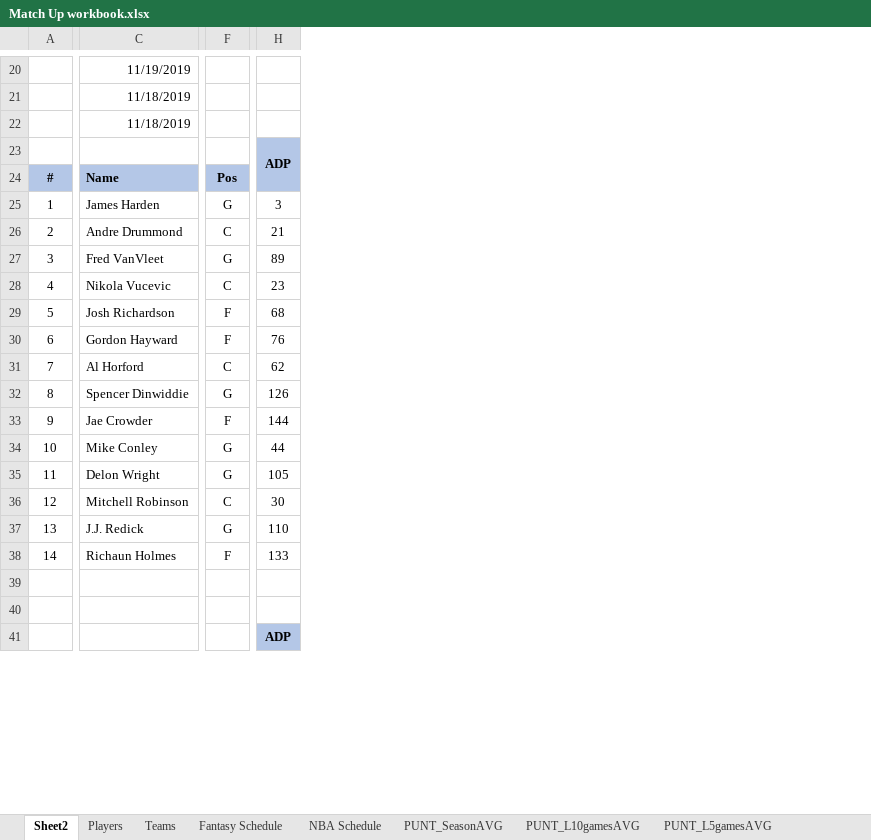
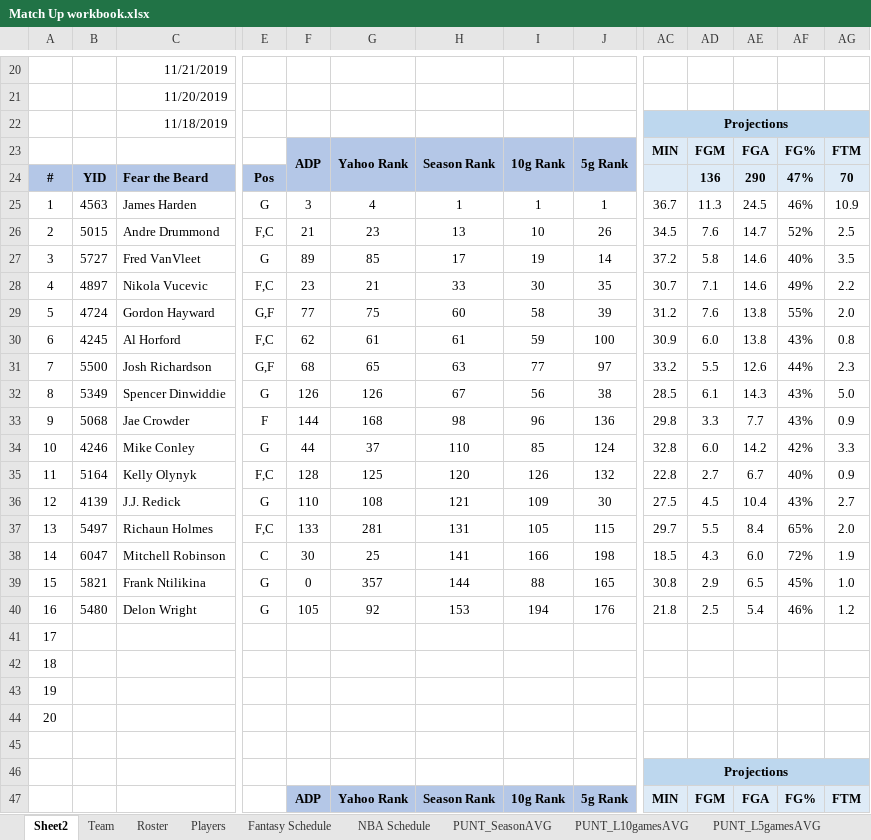
Before and after one commit to pmac09/NBA-Fantasy, an Excel workbook: Match Up workbook.xlsx, sheet Sheet2, drawn as a sheet; only a part is shown, gaps mark what is left out; values as stored, in another font and other column widths than the file's, no borders; conditional formats not drawn; removed rows and columns are numbered as before the commit, all else as after; rows hold the shown columns only; the diff covers the shown part only; the diff names each change by its address in the sheet, - before the commit and + after, or states it on an @@ line.

```diff
--- a/Match Up workbook.xlsx (sheet Sheet2)
+++ b/Match Up workbook.xlsx (sheet Sheet2)
-sheet tab: Teams
+sheet tab: Team
+sheet tab: Roster
@@ sheet tab order changed: Sheet2 | Team | Roster | Players | Fantasy Schedule | NBA Schedule | PUNT_SeasonAVG | PUNT_L10gamesAVG | PUNT_L5gamesAVG @@
+column B, rows 24-30: YID | 4563 | 5015 | 5727 | 4897 | 4724 | 4245; rows 32-34: 5349 | 5068 | 4246; row 40: 5480
+column G, rows 23-30: Yahoo Rank |  | 4 | 23 | 85 | 21 | 75 | 61; rows 32-34: 126 | 168 | 37; row 40: 92; row 47: Yahoo Rank
+column H, rows 23-30: Season Rank |  | 1 | 13 | 17 | 33 | 60 | 61; rows 32-34: 67 | 98 | 110; row 40: 153; row 47: Season Rank
+column I, rows 23-30: 10g Rank |  | 1 | 10 | 19 | 30 | 58 | 59; rows 32-34: 56 | 96 | 85; row 40: 194; row 47: 10g Rank
+column J, rows 23-30: 5g Rank |  | 1 | 26 | 14 | 35 | 39 | 100; rows 32-34: 38 | 136 | 124; row 40: 176; row 47: 5g Rank
@@ column AC unhidden, rows 22-30: Projections | MIN |  | 36.7 | 34.5 | 37.2 | 30.7 | 31.2 | 30.9; rows 32-34: 28.5 | 29.8 | 32.8; row 40: 21.8; rows 46-47: Projections | MIN @@
@@ column AD unhidden, rows 23-30: FGM | 136 | 11.3 | 7.6 | 5.8 | 7.1 | 7.6 | 6.0; rows 32-34: 6.1 | 3.3 | 6.0; row 40: 2.5; row 47: FGM @@
@@ column AE unhidden, rows 23-30: FGA | 290 | 24.5 | 14.7 | 14.6 | 14.6 | 13.8 | 13.8; rows 32-34: 14.3 | 7.7 | 14.2; row 40: 5.4; row 47: FGA @@
+column AF, rows 23-30: FG% | 47% | 46% | 52% | 40% | 49% | 55% | 43%; rows 32-34: 43% | 43% | 42%; row 40: 46%; row 47: FG%
@@ column AG unhidden, rows 23-30: FTM | 70 | 10.9 | 2.5 | 3.5 | 2.2 | 2.0 | 0.8; rows 32-34: 5.0 | 0.9 | 3.3; row 40: 1.2; row 47: FTM @@
-C20: 11/19/2019
+C20: 11/21/2019
-C21: 11/18/2019
+C21: 11/20/2019
-C24: Name
+C24: Fear the Beard
-E26: C
+E26: F,C
-E28: C
+E28: F,C
-row 29: 5 | Josh Richardson | F | 68
@@ column A renumbered from row 29 down @@
-E29: F
+E29: G,F
-F29: 76
+F29: 77
-E30: C
+E30: F,C
+row 31: 7 | 5500 | Josh Richardson | G,F | 68 | 65 | 63 | 77 | 97 | 33.2 | 5.5 | 12.6 | 44% | 2.3
+row 35: 11 | 5164 | Kelly Olynyk | F,C | 128 | 125 | 120 | 126 | 132 | 22.8 | 2.7 | 6.7 | 40% | 0.9
+row 36: 12 | 4139 | J.J. Redick | G | 110 | 108 | 121 | 109 | 30 | 27.5 | 4.5 | 10.4 | 43% | 2.7
+row 37: 13 | 5497 | Richaun Holmes | F,C | 133 | 281 | 131 | 105 | 115 | 29.7 | 5.5 | 8.4 | 65% | 2.0
+row 38: 14 | 6047 | Mitchell Robinson | C | 30 | 25 | 141 | 166 | 198 | 18.5 | 4.3 | 6.0 | 72% | 1.9
+row 39: 15 | 5821 | Frank Ntilikina | G | 0 | 357 | 144 | 88 | 165 | 30.8 | 2.9 | 6.5 | 45% | 1.0
-C41: Mitchell Robinson
+C41: (empty)
-E41: C
+E41: (empty)
-F41: 30
+F41: (empty)
-C42: J.J. Redick
+C42: (empty)
-E42: G
+E42: (empty)
-F42: 110
+F42: (empty)
-C43: Richaun Holmes
+C43: (empty)
-E43: F
+E43: (empty)
-F43: 133
+F43: (empty)
+row 44: 20
```
Also changed, not shown: 31 added rows, 26 removed rows, 9 added columns, 6 removed columns and 20 edited cells elsewhere in this sheet, sheet PUNT_L10gamesAVG, sheet PUNT_SeasonAVG, sheet PUNT_L5gamesAVG, sheet Players, sheet Team, sheet Fantasy Schedule, formulas that keep their value, hidden cells, 2 other files.
